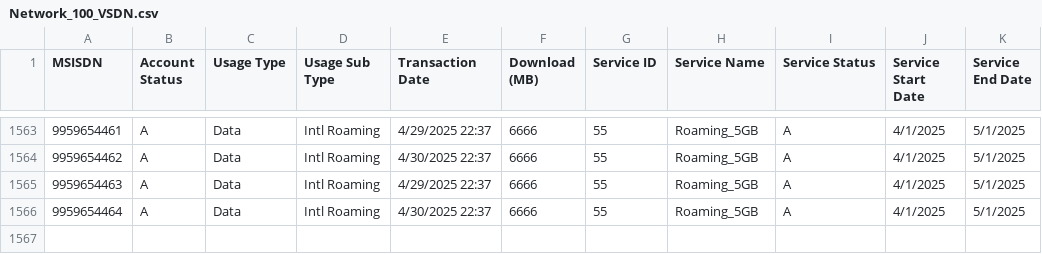
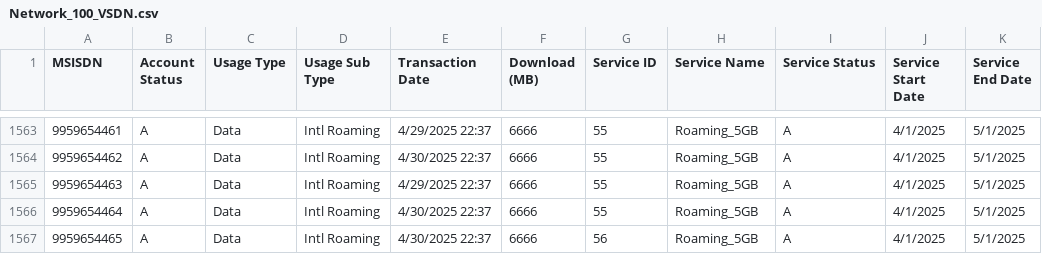
Before and after one commit to Thunder-13/RevenueFix, a CSV file: backend/assets/Network_Billing_DATA/Network_100_VSDN.csv, drawn as a sheet; only a part is shown, gaps mark what is left out.

```diff
--- a/backend/assets/Network_Billing_DATA/Network_100_VSDN.csv
+++ b/backend/assets/Network_Billing_DATA/Network_100_VSDN.csv
@@ -1566 +1566,2 @@ MSISDN,Account Status,Usage Type,Usage Sub Type,Transaction Date,Download (MB),S
 9959654464,A,Data,Intl Roaming,4/30/2025 22:37,6666,55,Roaming_5GB,A,4/1/2025,5/1/2025
+9959654465,A,Data,Intl Roaming,4/30/2025 22:37,6666,56,Roaming_5GB,A,4/1/2025,5/1/2025
```
Also changed, not shown: backend/assets/Network_Billing_DATA/Billing_100_VSDN.csv, backend/assets/alarms.csv, 13 other files.
